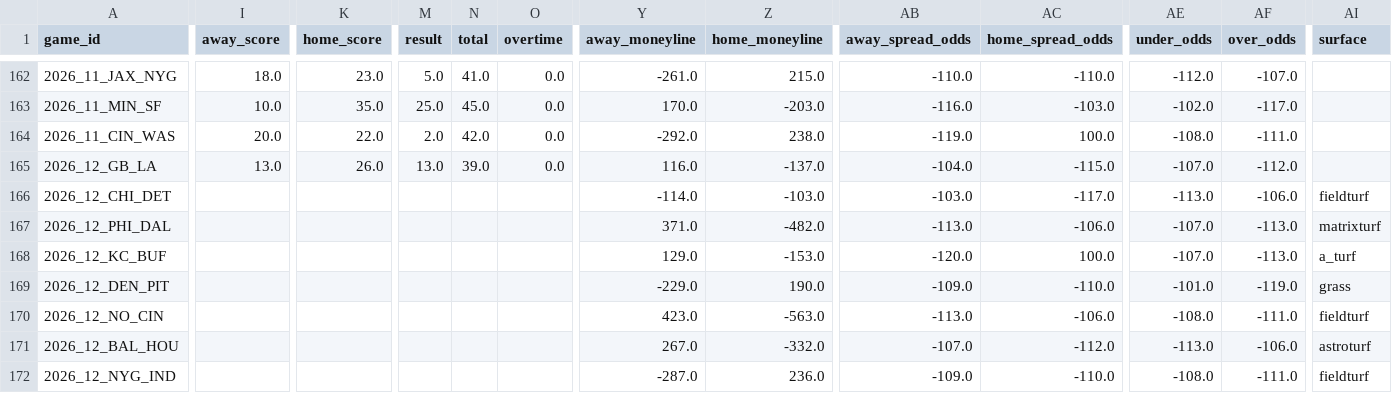
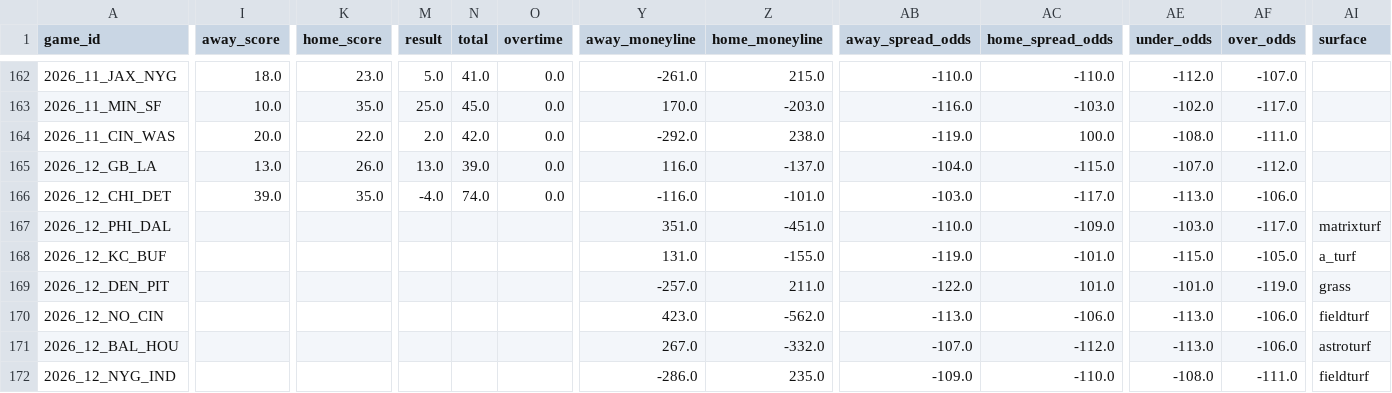
Before and after one commit to turernt/nfl-ai-predictor, a CSV file: data/schedules.csv, drawn as a sheet; only a part is shown, gaps mark what is left out; the diff covers the shown part only; the diff names each change by its address in the sheet, - before the commit and + after, or states it on an @@ line.

```diff
--- a/data/schedules.csv
+++ b/data/schedules.csv
-I166 (away_score): (empty)
+I166 (away_score): 39.0
-K166 (home_score): (empty)
+K166 (home_score): 35.0
-M166 (result): (empty)
+M166 (result): -4.0
-N166 (total): (empty)
+N166 (total): 74.0
-O166 (overtime): (empty)
+O166 (overtime): 0.0
-Y166 (away_moneyline): -114.0
+Y166 (away_moneyline): -116.0
-Z166 (home_moneyline): -103.0
+Z166 (home_moneyline): -101.0
-AI166 (surface): fieldturf
+AI166 (surface): (empty)
-Y167 (away_moneyline): 371.0
+Y167 (away_moneyline): 351.0
-Z167 (home_moneyline): -482.0
+Z167 (home_moneyline): -451.0
-AB167 (away_spread_odds): -113.0
+AB167 (away_spread_odds): -110.0
-AC167 (home_spread_odds): -106.0
+AC167 (home_spread_odds): -109.0
-AE167 (under_odds): -107.0
+AE167 (under_odds): -103.0
-AF167 (over_odds): -113.0
+AF167 (over_odds): -117.0
-Y168 (away_moneyline): 129.0
+Y168 (away_moneyline): 131.0
-Z168 (home_moneyline): -153.0
+Z168 (home_moneyline): -155.0
-AB168 (away_spread_odds): -120.0
+AB168 (away_spread_odds): -119.0
-AC168 (home_spread_odds): 100.0
+AC168 (home_spread_odds): -101.0
-AE168 (under_odds): -107.0
+AE168 (under_odds): -115.0
-AF168 (over_odds): -113.0
+AF168 (over_odds): -105.0
-Y169 (away_moneyline): -229.0
+Y169 (away_moneyline): -257.0
-Z169 (home_moneyline): 190.0
+Z169 (home_moneyline): 211.0
-AB169 (away_spread_odds): -109.0
+AB169 (away_spread_odds): -122.0
-AC169 (home_spread_odds): -110.0
+AC169 (home_spread_odds): 101.0
-Z170 (home_moneyline): -563.0
+Z170 (home_moneyline): -562.0
-AE170 (under_odds): -108.0
+AE170 (under_odds): -113.0
-AF170 (over_odds): -111.0
+AF170 (over_odds): -106.0
-Y172 (away_moneyline): -287.0
+Y172 (away_moneyline): -286.0
-Z172 (home_moneyline): 236.0
+Z172 (home_moneyline): 235.0
```
Also changed, not shown: 73 edited cells elsewhere in this file, data/team_elos.csv, 10 other files.
